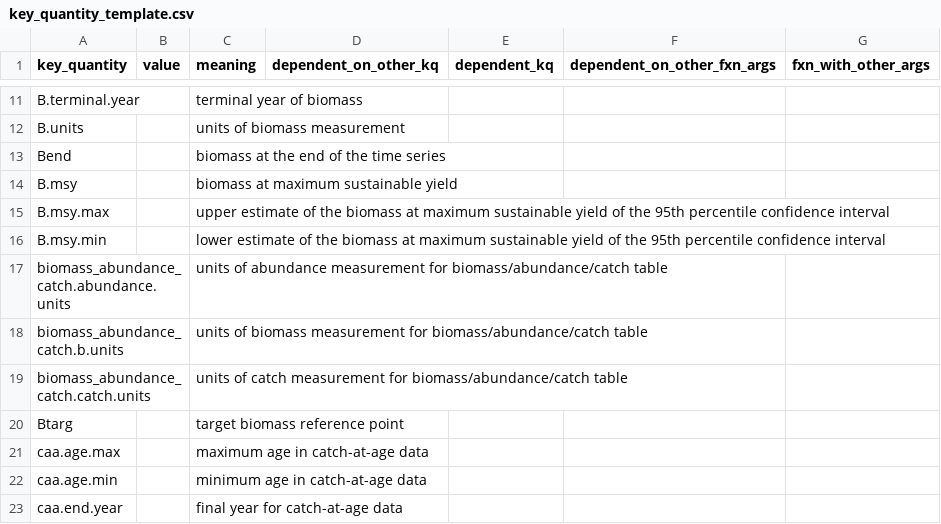
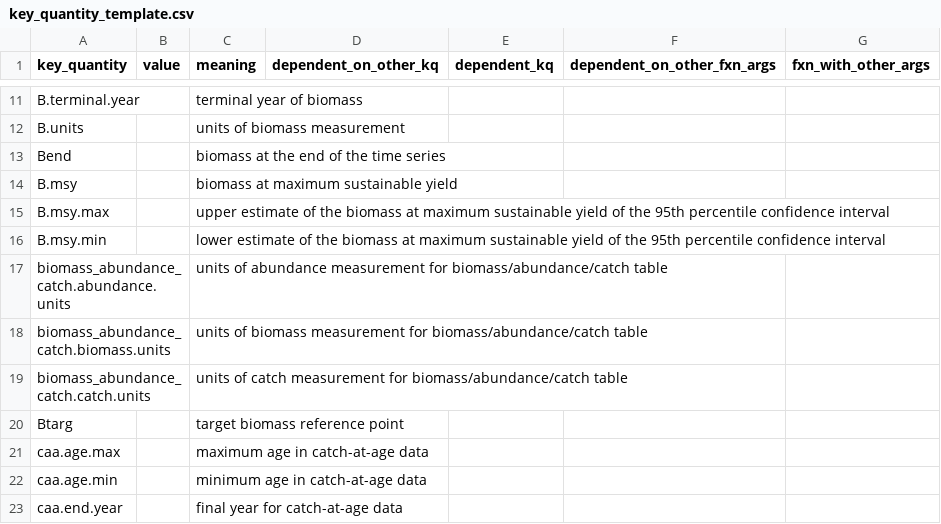
Before and after one commit to nmfs-ost/stockplotr, a CSV file: inst/resources/key_quantity_template.csv, drawn as a sheet; only a part is shown, gaps mark what is left out.

```diff
--- a/inst/resources/key_quantity_template.csv
+++ b/inst/resources/key_quantity_template.csv
@@ -17,3 +17,3 @@ B.msy.min,,lower estimate of the biomass at maximum sustainable yield of the 95t
 biomass_abundance_catch.abundance.units,, units of abundance measurement for biomass/abundance/catch table,,,,
-biomass_abundance_catch.b.units,, units of biomass measurement for biomass/abundance/catch table,,,,
+biomass_abundance_catch.biomass.units,, units of biomass measurement for biomass/abundance/catch table,,,,
 biomass_abundance_catch.catch.units,, units of catch measurement for biomass/abundance/catch table,,,,
```
Also changed, not shown: inst/resources/captions_alt_text_template.csv, 4 other files.
